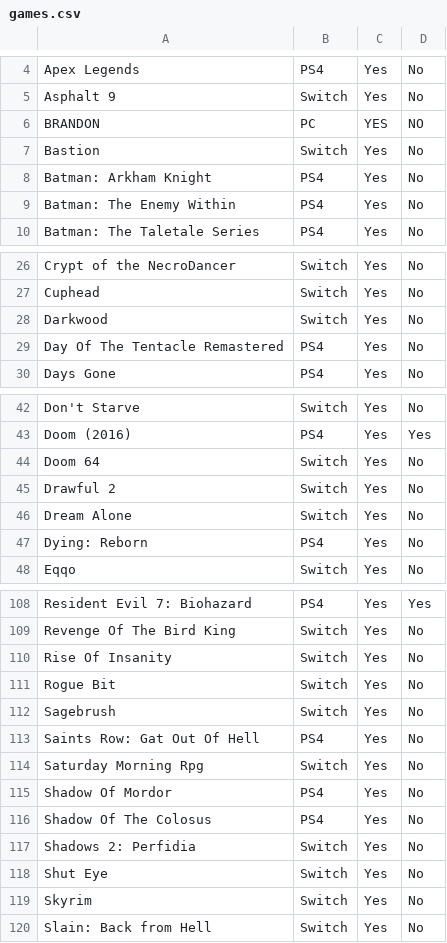
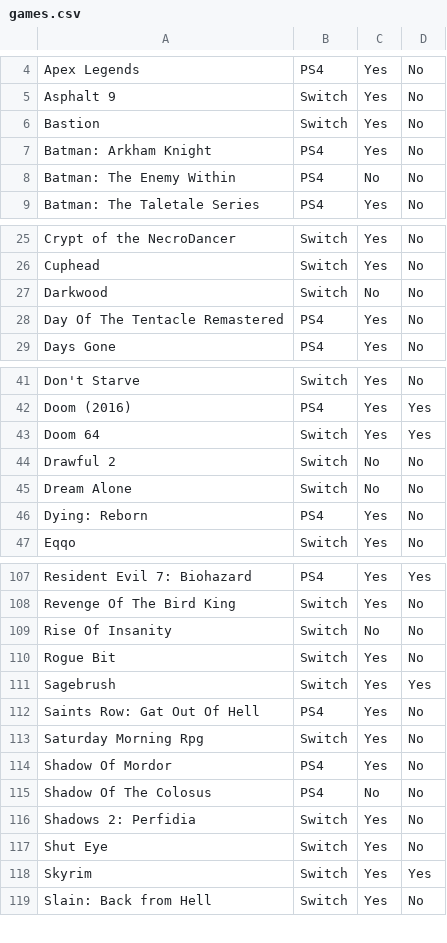
Before and after one commit to phizzl3/GamesCatalog, a CSV file: games_catalog/data/games.csv, drawn as a sheet; only a part is shown, gaps mark what is left out; the diff covers the shown part only.

Commit message:
update games list

```diff
--- a/games_catalog/data/games.csv
+++ b/games_catalog/data/games.csv
@@ -5,6 +5,5 @@ Apex Legends,PS4,Yes,No
 Asphalt 9,Switch,Yes,No
-BRANDON,PC,YES,NO
 Bastion,Switch,Yes,No
 Batman: Arkham Knight,PS4,Yes,No
-Batman: The Enemy Within,PS4,Yes,No
+Batman: The Enemy Within,PS4,No,No
 Batman: The Taletale Series,PS4,Yes,No
@@ -27,3 +26,3 @@ Crypt of the NecroDancer,Switch,Yes,No
 Cuphead,Switch,Yes,No
-Darkwood,Switch,Yes,No
+Darkwood,Switch,No,No
 Day Of The Tentacle Remastered,PS4,Yes,No
@@ -43,5 +42,5 @@ Don't Starve,Switch,Yes,No
 Doom (2016),PS4,Yes,Yes
-Doom 64,Switch,Yes,No
-Drawful 2,Switch,Yes,No
-Dream Alone,Switch,Yes,No
+Doom 64,Switch,Yes,Yes
+Drawful 2,Switch,No,No
+Dream Alone,Switch,No,No
 Dying: Reborn,PS4,Yes,No
@@ -109,5 +108,5 @@ Resident Evil 7: Biohazard,PS4,Yes,Yes
 Revenge Of The Bird King,Switch,Yes,No
-Rise Of Insanity,Switch,Yes,No
+Rise Of Insanity,Switch,No,No
 Rogue Bit,Switch,Yes,No
-Sagebrush,Switch,Yes,No
+Sagebrush,Switch,Yes,Yes
 Saints Row: Gat Out Of Hell,PS4,Yes,No
@@ -115,6 +114,6 @@ Saturday Morning Rpg,Switch,Yes,No
 Shadow Of Mordor,PS4,Yes,No
-Shadow Of The Colosus,PS4,Yes,No
+Shadow Of The Colosus,PS4,No,No
 Shadows 2: Perfidia,Switch,Yes,No
 Shut Eye,Switch,Yes,No
-Skyrim,Switch,Yes,No
+Skyrim,Switch,Yes,Yes
 Slain: Back from Hell,Switch,Yes,No
```
Also changed, not shown: 10 edited cells elsewhere in this file.
